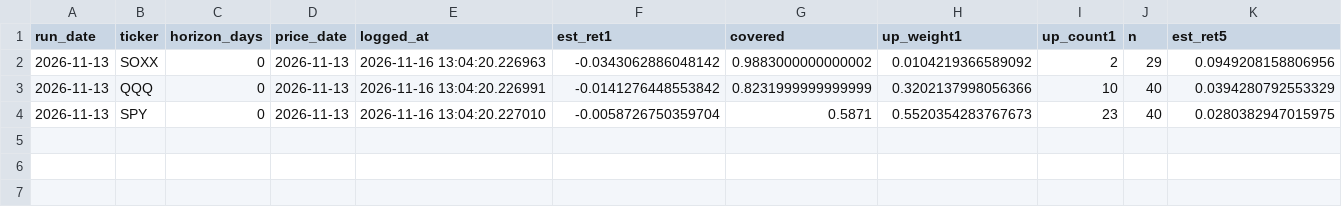
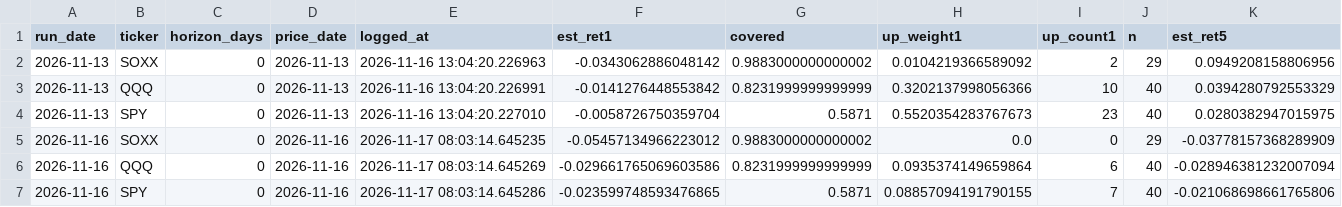
Before and after one commit to Battery2X/battery-predictor, a CSV file: logs/drivers_daily.csv, drawn as a sheet; only a part is shown; rows hold the shown columns only; the diff names each change by its address in the sheet, - before the commit and + after, or states it on an @@ line.

```diff
--- a/logs/drivers_daily.csv
+++ b/logs/drivers_daily.csv
+row 5: 2026-11-16 | SOXX | 0 | 2026-11-16 | 2026-11-17 08:03:14.645235 | -0.05457134966223012 | 0.9883000000000002 | 0.0 | 0 | 29 | -0.03778157368289909
+row 6: 2026-11-16 | QQQ | 0 | 2026-11-16 | 2026-11-17 08:03:14.645269 | -0.029661765069603586 | 0.8231999999999999 | 0.0935374149659864 | 6 | 40 | -0.028946381232007094
+row 7: 2026-11-16 | SPY | 0 | 2026-11-16 | 2026-11-17 08:03:14.645286 | -0.023599748593476865 | 0.5871 | 0.08857094191790155 | 7 | 40 | -0.021068698661765806
```
Also changed, not shown: logs/edge_history.csv, logs/fundamentals.csv, 24 other files.
